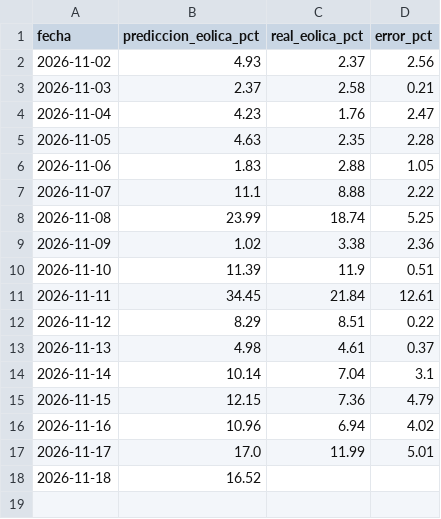
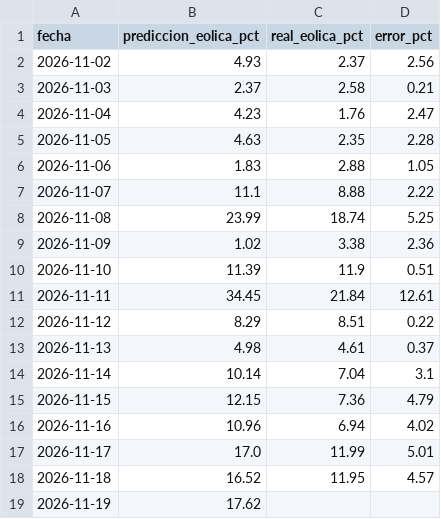
Before and after one commit to EdgarLeonardo86/energia-canarias, a CSV file: data/predicciones.csv, drawn as a sheet.

```diff
--- a/data/predicciones.csv
+++ b/data/predicciones.csv
@@ -17,2 +17,3 @@ fecha,prediccion_eolica_pct,real_eolica_pct,error_pct
 2026-11-17,17.0,11.99,5.01
-2026-11-18,16.52,,
+2026-11-18,16.52,11.95,4.57
+2026-11-19,17.62,,
```
Also changed, not shown: data/historico.csv, data/meteo.csv, 4 other files.
